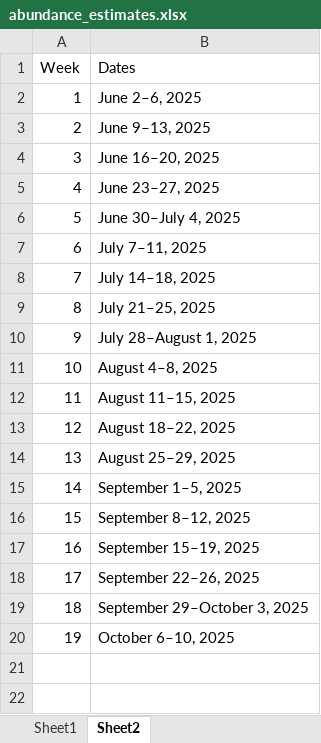
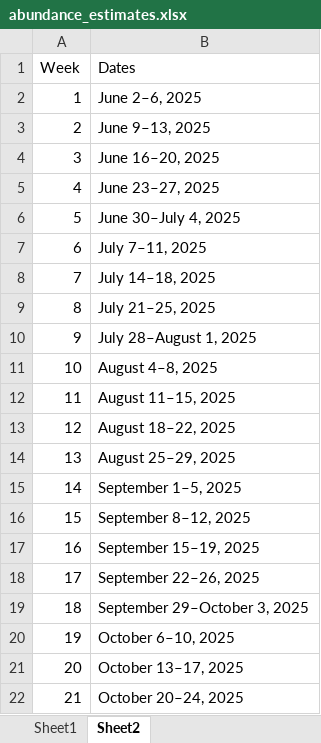
Before and after one commit to BDO-Science/samt_smt_assessments, an Excel workbook: data_raw/smelt/abundance_estimates.xlsx, sheet Sheet2, drawn as a sheet; values as stored, in another font and other column widths than the file's, no borders; the diff names each change by its address in the sheet, - before the commit and + after, or states it on an @@ line.

```diff
--- a/data_raw/smelt/abundance_estimates.xlsx (sheet Sheet2)
+++ b/data_raw/smelt/abundance_estimates.xlsx (sheet Sheet2)
+row 21: 20 | October 13–17, 2025
+row 22: 21 | October 20–24, 2025
```
Also changed, not shown: sheet Sheet1, 3 other files.
